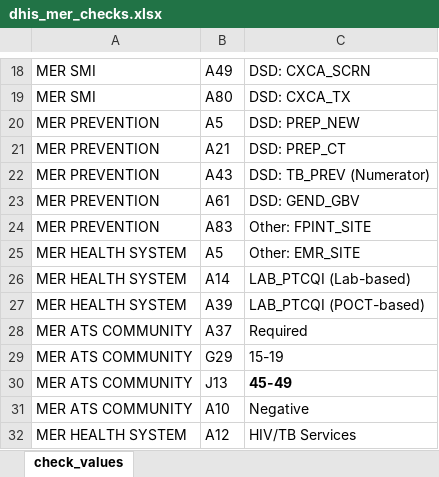
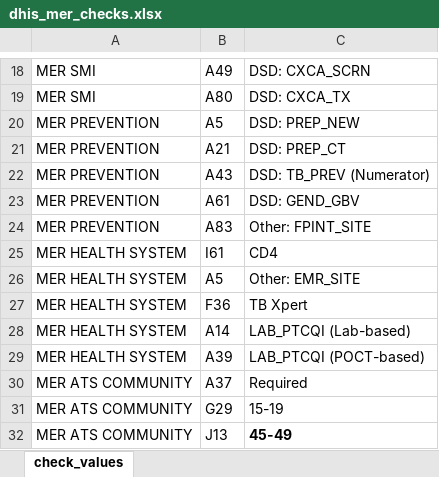
Before and after one commit to crysiscore/r-dhis2-mer-data-import, an Excel workbook: mapping/dhis_mer_checks.xlsx, sheet check_values, drawn as a sheet; only a part is shown, gaps mark what is left out; the shorter side is filled out with more unchanged rows; values as stored, in another font and other column widths than the file's, no borders; the diff names each change by its address in the sheet, - before the commit and + after, or states it on an @@ line.

```diff
--- a/mapping/dhis_mer_checks.xlsx (sheet check_values)
+++ b/mapping/dhis_mer_checks.xlsx (sheet check_values)
+row 25: MER HEALTH SYSTEM | I61 | CD4
+row 27: MER HEALTH SYSTEM | F36 | TB Xpert
```
Also changed, not shown: mapping/MER ATS COMMUNITY.xlsx, mapping/MER CARE & TREATMENT.xlsx, 7 other files.
